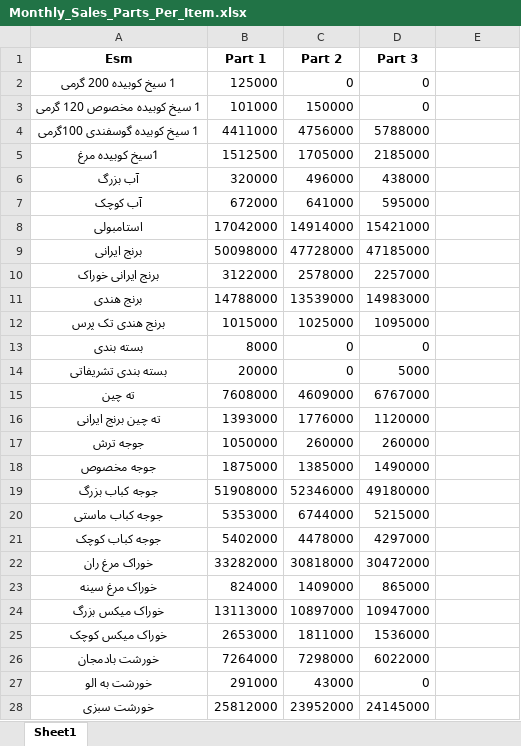
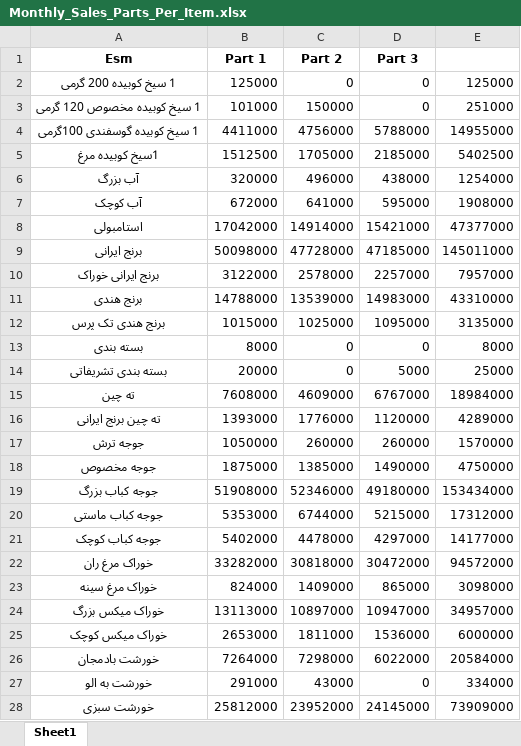
Before and after one commit to SireJeff/Restaurant_data_analysis, an Excel workbook: perfood tables/Monthly_Sales_Parts_Per_Item.xlsx, sheet Sheet1, drawn as a sheet; only a part is shown; values as stored, in another font and other column widths than the file's, no borders; the diff covers the shown part only; the diff names each change by its address in the sheet, - before the commit and + after, or states it on an @@ line.

```diff
--- a/perfood tables/Monthly_Sales_Parts_Per_Item.xlsx (sheet Sheet1)
+++ b/perfood tables/Monthly_Sales_Parts_Per_Item.xlsx (sheet Sheet1)
-E2: (empty)
+E2: 125000
-E3: (empty)
+E3: 251000
-E4: (empty)
+E4: 14955000
-E5: (empty)
+E5: 5402500
-E6: (empty)
+E6: 1254000
-E7: (empty)
+E7: 1908000
-E8: (empty)
+E8: 47377000
-E9: (empty)
+E9: 145011000
-E10: (empty)
+E10: 7957000
-E11: (empty)
+E11: 43310000
-E12: (empty)
+E12: 3135000
-E13: (empty)
+E13: 8000
-E14: (empty)
+E14: 25000
-E15: (empty)
+E15: 18984000
-E16: (empty)
+E16: 4289000
-E17: (empty)
+E17: 1570000
-E18: (empty)
+E18: 4750000
-E19: (empty)
+E19: 153434000
-E20: (empty)
+E20: 17312000
-E21: (empty)
+E21: 14177000
-E22: (empty)
+E22: 94572000
-E23: (empty)
+E23: 3098000
-E24: (empty)
+E24: 34957000
-E25: (empty)
+E25: 6000000
-E26: (empty)
+E26: 20584000
-E27: (empty)
+E27: 334000
-E28: (empty)
+E28: 73909000
```
Also changed, not shown: 1 added row and 66 edited cells elsewhere in this sheet, perfood tables/Weekday_Sales_Per_Item.xlsx, perweek 6pm/Total_Price_Per_Item_Day_Time.xlsx, 3 other files.
